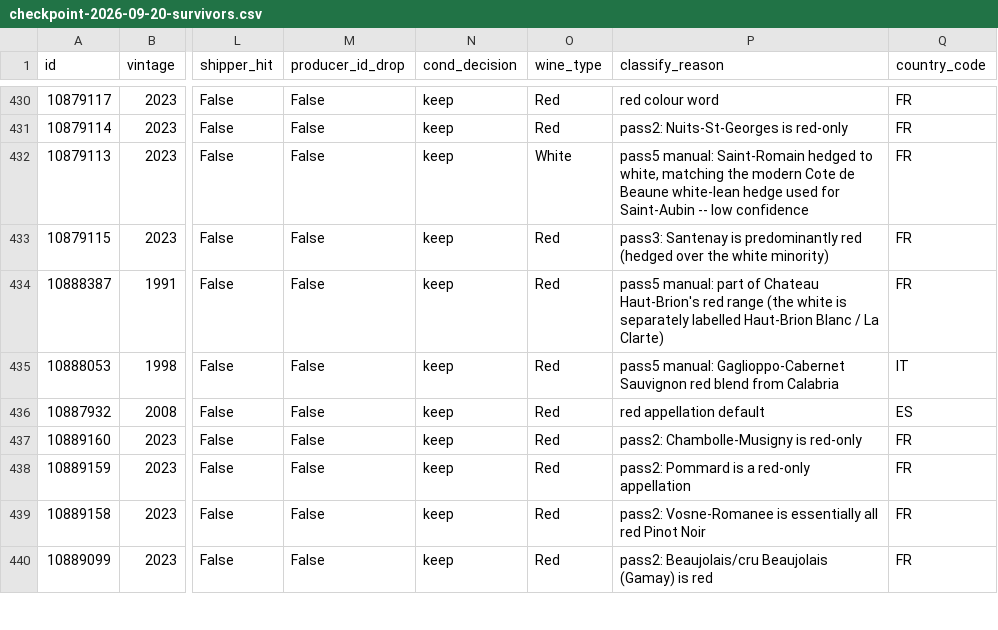
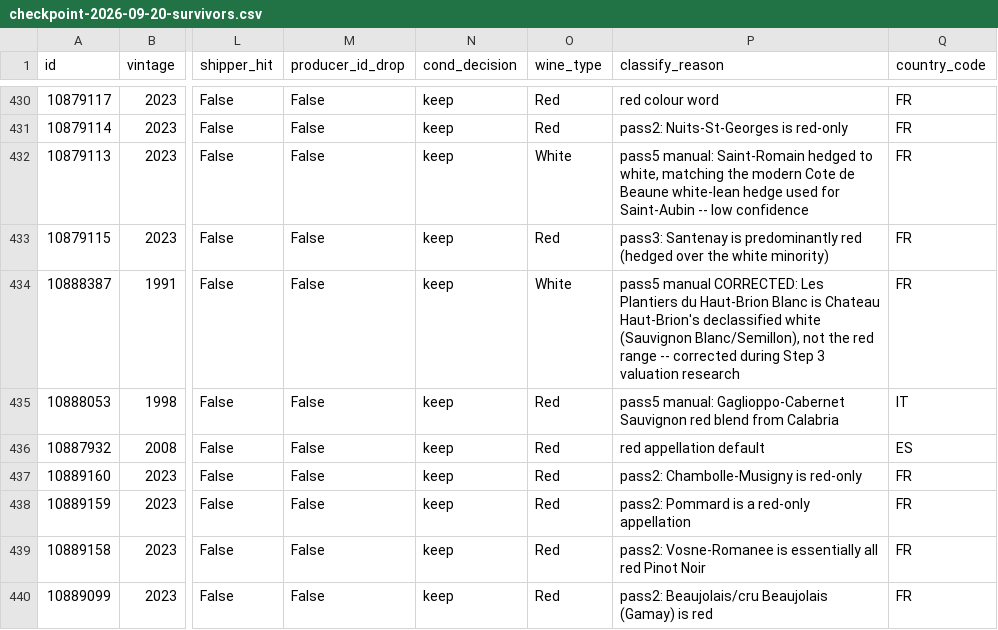
Before and after one commit to otplabs-io/agentic-auction-template, a CSV file: checkpoint-2026-09-20-survivors.csv, drawn as a sheet; only a part is shown, gaps mark what is left out; the diff names each change by its address in the sheet, - before the commit and + after, or states it on an @@ line.

```diff
--- a/checkpoint-2026-09-20-survivors.csv
+++ b/checkpoint-2026-09-20-survivors.csv
-O434 (wine_type): Red
+O434 (wine_type): White
-P434 (classify_reason): pass5 manual: part of Chateau Haut-Brion's red range (the white is separately labelled Haut-Brion Blanc / La Clarte)
+P434 (classify_reason): pass5 manual CORRECTED: Les Plantiers du Haut-Brion Blanc is Chateau Haut-Brion's declassified white (Sauvignon Blanc/Semillon), not the red range -- corrected during Step 3 valuation research
```
Also changed, not shown: 3 other files.
